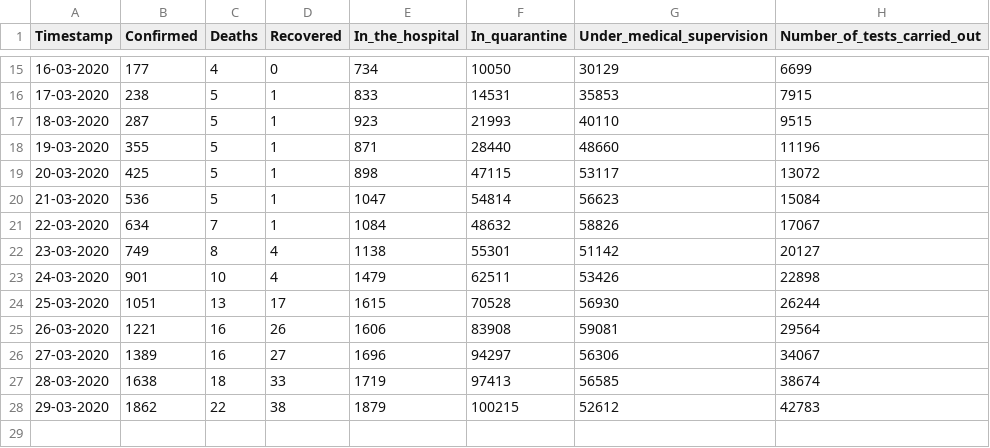
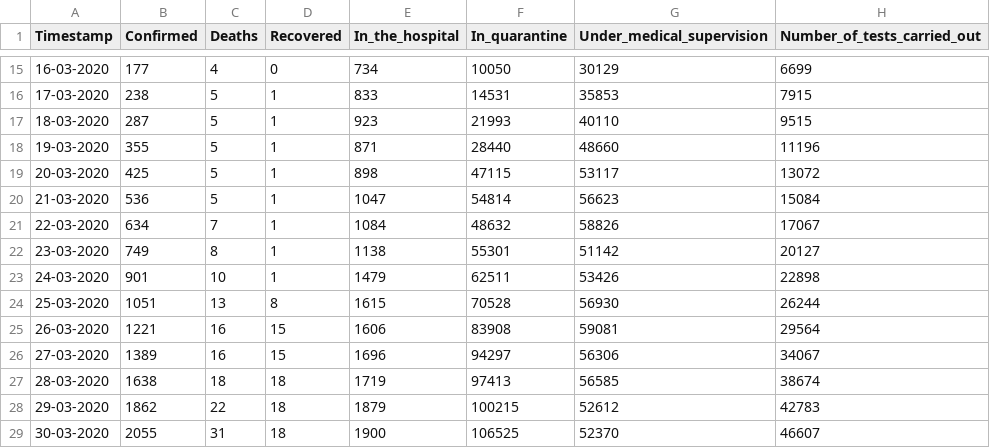
Before and after one commit to dtandev/coronavirus, a CSV file: data/CoronavirusPL - General.csv, drawn as a sheet; only a part is shown, gaps mark what is left out.

Commit message:
Update 31/03/2020 # 2055/31/18
We update dataset based on some suggestions, which we get from citizens

```diff
--- a/data/CoronavirusPL - General.csv
+++ b/data/CoronavirusPL - General.csv
@@ -21,8 +21,9 @@ Timestamp,Confirmed,Deaths,Recovered,In_the_hospital,In_quarantine,Under_medical
 22-03-2020,634,7,1,1084,48632,58826,17067
-23-03-2020,749,8,4,1138,55301,51142,20127
-24-03-2020,901,10,4,1479,62511,53426,22898
-25-03-2020,1051,13,17,1615,70528,56930,26244
-26-03-2020,1221,16,26,1606,83908,59081,29564
-27-03-2020,1389,16,27,1696,94297,56306,34067
-28-03-2020,1638,18,33,1719,97413,56585,38674
-29-03-2020,1862,22,38,1879,100215,52612,42783
+23-03-2020,749,8,1,1138,55301,51142,20127
+24-03-2020,901,10,1,1479,62511,53426,22898
+25-03-2020,1051,13,8,1615,70528,56930,26244
+26-03-2020,1221,16,15,1606,83908,59081,29564
+27-03-2020,1389,16,15,1696,94297,56306,34067
+28-03-2020,1638,18,18,1719,97413,56585,38674
+29-03-2020,1862,22,18,1879,100215,52612,42783
+30-03-2020,2055,31,18,1900,106525,52370,46607
```
Also changed, not shown: 1 other file.
